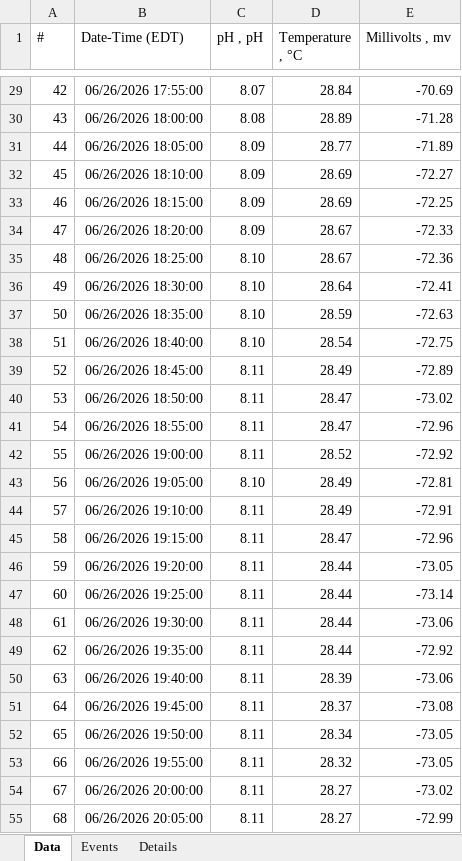
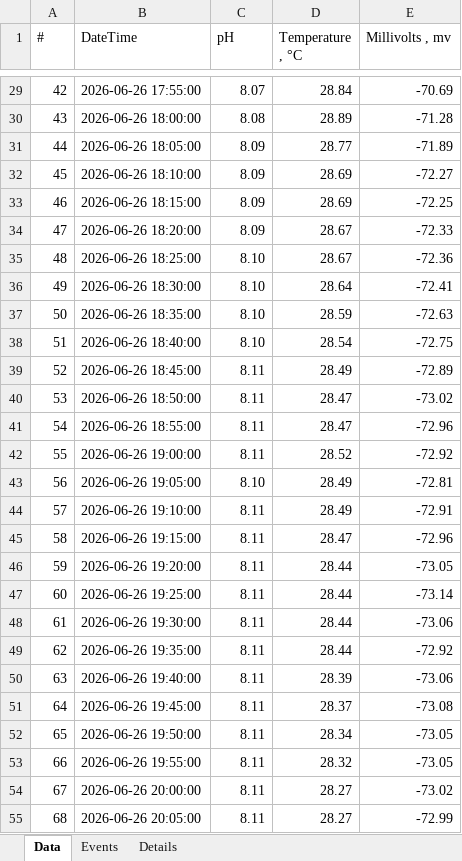
Before and after one commit to oystersdukebc/2025-2026-team-code, an Excel workbook: Cleaned/PIL_pH_2026.xlsx, sheet Data, drawn as a sheet; only a part is shown, gaps mark what is left out; values as stored, in another font and other column widths than the file's, no borders; the diff covers the shown part only; the diff names each change by its address in the sheet, - before the commit and + after, or states it on an @@ line.

```diff
--- a/Cleaned/PIL_pH_2026.xlsx (sheet Data)
+++ b/Cleaned/PIL_pH_2026.xlsx (sheet Data)
-B1: Date-Time (EDT)
+B1: DateTime
-C1: pH , pH
+C1: pH
-B29 (DateTime): 06/26/2026 17:55:00
+B29 (DateTime): 2026-06-26 17:55:00
-B30 (DateTime): 06/26/2026 18:00:00
+B30 (DateTime): 2026-06-26 18:00:00
-B31 (DateTime): 06/26/2026 18:05:00
+B31 (DateTime): 2026-06-26 18:05:00
-B32 (DateTime): 06/26/2026 18:10:00
+B32 (DateTime): 2026-06-26 18:10:00
-B33 (DateTime): 06/26/2026 18:15:00
+B33 (DateTime): 2026-06-26 18:15:00
-B34 (DateTime): 06/26/2026 18:20:00
+B34 (DateTime): 2026-06-26 18:20:00
-B35 (DateTime): 06/26/2026 18:25:00
+B35 (DateTime): 2026-06-26 18:25:00
-B36 (DateTime): 06/26/2026 18:30:00
+B36 (DateTime): 2026-06-26 18:30:00
-B37 (DateTime): 06/26/2026 18:35:00
+B37 (DateTime): 2026-06-26 18:35:00
-B38 (DateTime): 06/26/2026 18:40:00
+B38 (DateTime): 2026-06-26 18:40:00
-B39 (DateTime): 06/26/2026 18:45:00
+B39 (DateTime): 2026-06-26 18:45:00
-B40 (DateTime): 06/26/2026 18:50:00
+B40 (DateTime): 2026-06-26 18:50:00
-B41 (DateTime): 06/26/2026 18:55:00
+B41 (DateTime): 2026-06-26 18:55:00
-B42 (DateTime): 06/26/2026 19:00:00
+B42 (DateTime): 2026-06-26 19:00:00
-B43 (DateTime): 06/26/2026 19:05:00
+B43 (DateTime): 2026-06-26 19:05:00
-B44 (DateTime): 06/26/2026 19:10:00
+B44 (DateTime): 2026-06-26 19:10:00
-B45 (DateTime): 06/26/2026 19:15:00
+B45 (DateTime): 2026-06-26 19:15:00
-B46 (DateTime): 06/26/2026 19:20:00
+B46 (DateTime): 2026-06-26 19:20:00
-B47 (DateTime): 06/26/2026 19:25:00
+B47 (DateTime): 2026-06-26 19:25:00
-B48 (DateTime): 06/26/2026 19:30:00
+B48 (DateTime): 2026-06-26 19:30:00
-B49 (DateTime): 06/26/2026 19:35:00
+B49 (DateTime): 2026-06-26 19:35:00
-B50 (DateTime): 06/26/2026 19:40:00
+B50 (DateTime): 2026-06-26 19:40:00
-B51 (DateTime): 06/26/2026 19:45:00
+B51 (DateTime): 2026-06-26 19:45:00
-B52 (DateTime): 06/26/2026 19:50:00
+B52 (DateTime): 2026-06-26 19:50:00
-B53 (DateTime): 06/26/2026 19:55:00
+B53 (DateTime): 2026-06-26 19:55:00
-B54 (DateTime): 06/26/2026 20:00:00
+B54 (DateTime): 2026-06-26 20:00:00
-B55 (DateTime): 06/26/2026 20:05:00
+B55 (DateTime): 2026-06-26 20:05:00
```
Also changed, not shown: 1041 edited cells elsewhere in this sheet, 1 other file.
